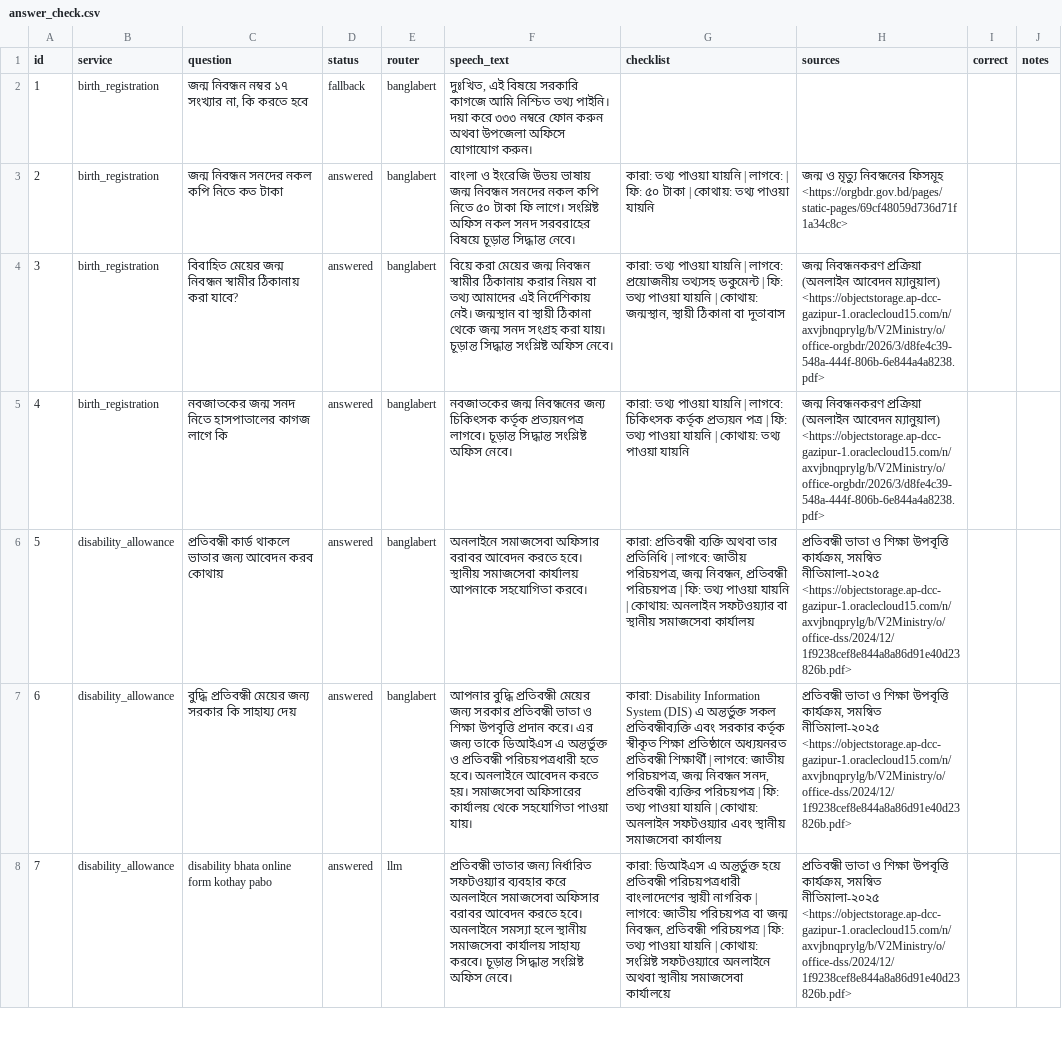
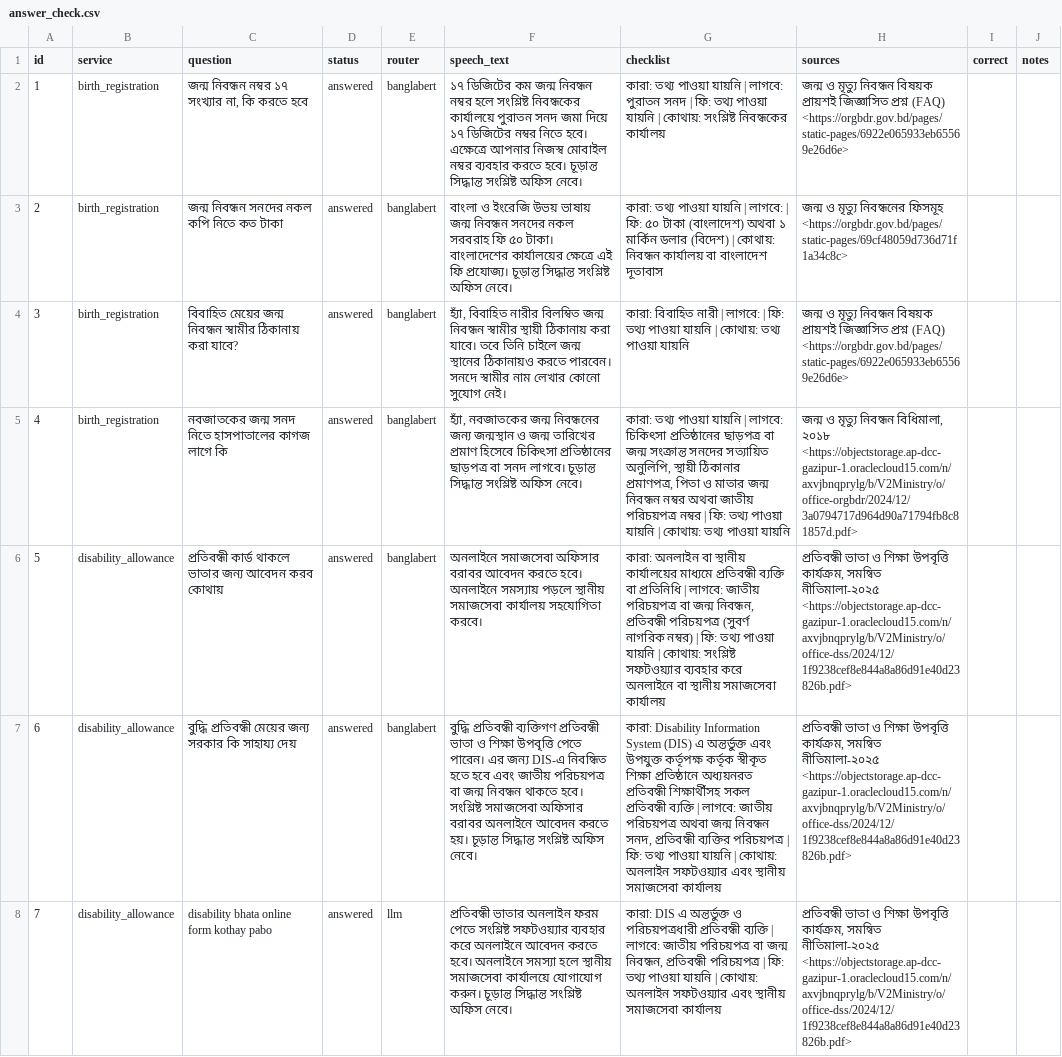
Before and after one commit to Tamim2276/Comilla-University-Hackathon, a CSV file: docs/results/answer_check.csv, drawn as a sheet; only a part is shown; the diff covers the shown part only; the diff names each change by its address in the sheet, - before the commit and + after, or states it on an @@ line.

Commit message:
D2-T3: final RAG evaluation and answer check; related-topic rule in the answer prompt; team start-here guide; trade licence DSCC

```diff
--- a/docs/results/answer_check.csv
+++ b/docs/results/answer_check.csv
-D2 (status): fallback
+D2 (status): answered
-F2 (speech_text): দুঃখিত, এই বিষয়ে সরকারি কাগজে আমি নিশ্চিত তথ্য পাইনি। দয়া করে ৩৩৩ নম্বরে ফোন করুন অথবা উপজেলা অফিসে যোগাযোগ করুন।
+F2 (speech_text): ১৭ ডিজিটের কম জন্ম নিবন্ধন নম্বর হলে সংশ্লিষ্ট নিবন্ধকের কার্যালয়ে পুরাতন সনদ জমা দিয়ে ১৭ ডিজিটের নম্বর নিতে হবে। এক্ষেত্রে আপনার নিজস্ব মোবাইল নম্বর ব্যবহার করতে হবে। চূড়ান্ত সিদ্ধান্ত সংশ্লিষ্ট অফিস নেবে।
-G2 (checklist): (empty)
+G2 (checklist): কারা: তথ্য পাওয়া যায়নি | লাগবে: পুরাতন সনদ | ফি: তথ্য পাওয়া যায়নি | কোথায়: সংশ্লিষ্ট নিবন্ধকের কার্যালয়
-H2 (sources): (empty)
+H2 (sources): জন্ম ও মৃত্যু নিবন্ধন বিষয়ক প্রায়শই জিজ্ঞাসিত প্রশ্ন (FAQ) <https://orgbdr.gov.bd/pages/static-pages/6922e065933eb65569e26d6e>
-F3 (speech_text): …সনদের নকল কপি নিতে ৫০ টাকা ফি লাগে। সংশ্লিষ্ট অফিস নকল সনদ সরবরাহের বিষয়ে চূড়ান্ত সিদ্ধান্ত নেবে।
+F3 (speech_text): …সনদের নকল সরবরাহ ফি ৫০ টাকা। বাংলাদেশের কার্যালয়ের ক্ষেত্রে এই ফি প্রযোজ্য। চূড়ান্ত সিদ্ধান্ত সংশ্লিষ্ট অফিস নেবে।
-G3 (checklist): …৫০ টাকা | কোথায়: তথ্য পাওয়া যায়নি
+G3 (checklist): …৫০ টাকা (বাংলাদেশ) অথবা ১ মার্কিন ডলার (বিদেশ) | কোথায়: নিবন্ধন কার্যালয় বা বাংলাদেশ দূতাবাস
-F4 (speech_text): বিয়ে করা মেয়ের জন্ম নিবন্ধন স্বামীর ঠিকানায় করার নিয়ম বা তথ্য আমাদের এই নির্দেশিকায় নেই। জন্মস্থান বা স্থায়ী ঠিকানা থেকে জন্ম সনদ সংগ্রহ করা যায়। চূড়ান্ত সিদ্ধান্ত সংশ্লিষ্ট অফিস নেবে।
+F4 (speech_text): হ্যাঁ, বিবাহিত নারীর বিলম্বিত জন্ম নিবন্ধন স্বামীর স্থায়ী ঠিকানায় করা যাবে। তবে তিনি চাইলে জন্ম স্থানের ঠিকানায়ও করতে পারবেন। সনদে স্বামীর নাম লেখার কোনো সুযোগ নেই।
-G4 (checklist): কারা: তথ্য পাওয়া যায়নি | লাগবে: প্রয়োজনীয় তথ্যসহ ডকুমেন্ট | ফি: তথ্য পাওয়া যায়নি | কোথায়: জন্মস্থান, স্থায়ী ঠিকানা বা দূতাবাস
+G4 (checklist): কারা: বিবাহিত নারী | লাগবে: | ফি: তথ্য পাওয়া যায়নি | কোথায়: তথ্য পাওয়া যায়নি
-H4 (sources): জন্ম নিবন্ধনকরণ প্রক্রিয়া (অনলাইন আবেদন ম্যানুয়াল) <https://objectstorage.ap-dcc-gazipur-1.oraclecloud15.com/n/axvjbnqprylg/b/V2Ministry/o/office-orgbdr/2026/3/d8fe4c39-548a-444f-806b-6e844a4a8238.pdf>
+H4 (sources): জন্ম ও মৃত্যু নিবন্ধন বিষয়ক প্রায়শই জিজ্ঞাসিত প্রশ্ন (FAQ) <https://orgbdr.gov.bd/pages/static-pages/6922e065933eb65569e26d6e>
-F5 (speech_text): নবজাতকের জন্ম নিবন্ধনের জন্য চিকিৎসক কর্তৃক প্রত্যয়নপত্র লাগবে। চূড়ান্ত…
+F5 (speech_text): হ্যাঁ, নবজাতকের জন্ম নিবন্ধনের জন্য জন্মস্থান ও জন্ম তারিখের প্রমাণ হিসেবে চিকিৎসা প্রতিষ্ঠানের ছাড়পত্র বা সনদ লাগবে। চূড়ান্ত…
-G5 (checklist): …| লাগবে: চিকিৎসক কর্তৃক প্রত্যয়ন পত্র | ফি:…
+G5 (checklist): …| লাগবে: চিকিৎসা প্রতিষ্ঠানের ছাড়পত্র বা জন্ম সংক্রান্ত সনদের সত্যায়িত অনুলিপি, স্থায়ী ঠিকানার প্রমাণপত্র, পিতা ও মাতার জন্ম নিবন্ধন নম্বর অথবা জাতীয় পরিচয়পত্র নম্বর | ফি:…
-H5 (sources): জন্ম নিবন্ধনকরণ প্রক্রিয়া (অনলাইন আবেদন ম্যানুয়াল) <https://objectstorage.ap-dcc-gazipur-1.oraclecloud15.com/n/axvjbnqprylg/b/V2Ministry/o/office-orgbdr/2026/3/d8fe4c39-548a-444f-806b-6e844a4a8238.pdf>
+H5 (sources): জন্ম ও মৃত্যু নিবন্ধন বিধিমালা, ২০১৮ <https://objectstorage.ap-dcc-gazipur-1.oraclecloud15.com/n/axvjbnqprylg/b/V2Ministry/o/office-orgbdr/2024/12/3a0794717d964d90a71794fb8c81857d.pdf>
-F6 (speech_text): …করতে হবে। স্থানীয় সমাজসেবা কার্যালয় আপনাকে সহযোগিতা করবে।
+F6 (speech_text): …করতে হবে। অনলাইনে সমস্যায় পড়লে স্থানীয় সমাজসেবা কার্যালয় সহযোগিতা করবে।
-G6 (checklist): কারা: প্রতিবন্ধী ব্যক্তি অথবা তার প্রতিনিধি | লাগবে: জাতীয় পরিচয়পত্র, জন্ম নিবন্ধন, প্রতিবন্ধী পরিচয়পত্র | ফি: তথ্য পাওয়া যায়নি | কোথায়: অনলাইন সফটওয়্যার বা স্থানীয়…
+G6 (checklist): কারা: অনলাইন বা স্থানীয় কার্যালয়ের মাধ্যমে প্রতিবন্ধী ব্যক্তি বা প্রতিনিধি | লাগবে: জাতীয় পরিচয়পত্র বা জন্ম নিবন্ধন, প্রতিবন্ধী পরিচয়পত্র (সুবর্ণ নাগরিক নম্বর) | ফি: তথ্য পাওয়া যায়নি | কোথায়: সংশ্লিষ্ট সফটওয়্যার ব্যবহার করে অনলাইনে বা স্থানীয়…
-F7 (speech_text): আপনার বুদ্ধি প্রতিবন্ধী মেয়ের জন্য সরকার প্রতিবন্ধী ভাতা ও শিক্ষা উপবৃত্তি প্রদান করে। এর জন্য তাকে ডিআইএস এ অন্তর্ভুক্ত ও প্রতিবন্ধী পরিচয়পত্রধারী হতে হবে। অনলাইনে আবেদন করতে হয়। সমাজসেবা অফিসারের কার্যালয় থেকে সহযোগিতা পাওয়া যায়।
+F7 (speech_text): বুদ্ধি প্রতিবন্ধী ব্যক্তিগণ প্রতিবন্ধী ভাতা ও শিক্ষা উপবৃত্তি পেতে পারেন। এর জন্য DIS-এ নিবন্ধিত হতে হবে এবং জাতীয় পরিচয়পত্র বা জন্ম নিবন্ধন থাকতে হবে। সংশ্লিষ্ট সমাজসেবা অফিসার বরাবর অনলাইনে আবেদন করতে হয়। চূড়ান্ত সিদ্ধান্ত সংশ্লিষ্ট অফিস নেবে।
-G7 (checklist): …এ অন্তর্ভুক্ত সকল প্রতিবন্ধীব্যক্তি এবং সরকার কর্তৃক স্বীকৃত শিক্ষা প্রতিষ্ঠানে অধ্যয়নরত প্রতিবন্ধী শিক্ষার্থী | লাগবে: জাতীয় পরিচয়পত্র, জন্ম নিবন্ধন…
+G7 (checklist): …এ অন্তর্ভুক্ত এবং উপযুক্ত কর্তৃপক্ষ কর্তৃক স্বীকৃত শিক্ষা প্রতিষ্ঠানে অধ্যয়নরত প্রতিবন্ধী শিক্ষার্থীসহ সকল প্রতিবন্ধী ব্যক্তি | লাগবে: জাতীয় পরিচয়পত্র অথবা জন্ম নিবন্ধন…
-F8 (speech_text): প্রতিবন্ধী ভাতার জন্য নির্ধারিত সফটওয়্যার ব্যবহার করে অনলাইনে সমাজসেবা অফিসার বরাবর আবেদন করতে হবে। অনলাইনে সমস্যা হলে স্থানীয় সমাজসেবা কার্যালয় সাহায্য করবে। চূড়ান্ত সিদ্ধান্ত…
+F8 (speech_text): প্রতিবন্ধী ভাতার অনলাইন ফরম পেতে সংশ্লিষ্ট সফটওয়্যার ব্যবহার করে অনলাইনে আবেদন করতে হবে। অনলাইনে সমস্যা হলে স্থানীয় সমাজসেবা কার্যালয়ে যোগাযোগ করুন। চূড়ান্ত সিদ্ধান্ত…
-G8 (checklist): কারা: ডিআইএস এ অন্তর্ভুক্ত হয়ে প্রতিবন্ধী পরিচয়পত্রধারী বাংলাদেশের স্থায়ী নাগরিক | লাগবে: জাতীয় পরিচয়পত্র বা জন্ম নিবন্ধন, প্রতিবন্ধী পরিচয়পত্র | ফি: তথ্য পাওয়া যায়নি | কোথায়: সংশ্লিষ্ট সফটওয়্যারে অনলাইনে অথবা স্থানীয় সমাজসেবা কার্যালয়ে
+G8 (checklist): কারা: DIS এ অন্তর্ভুক্ত ও পরিচয়পত্রধারী প্রতিবন্ধী ব্যক্তি | লাগবে: জাতীয় পরিচয়পত্র বা জন্ম নিবন্ধন, প্রতিবন্ধী পরিচয়পত্র | ফি: তথ্য পাওয়া যায়নি | কোথায়: অনলাইন সফটওয়্যার এবং স্থানীয় সমাজসেবা কার্যালয়
```
Also changed, not shown: 52 edited cells elsewhere in this file, 4 other files.
